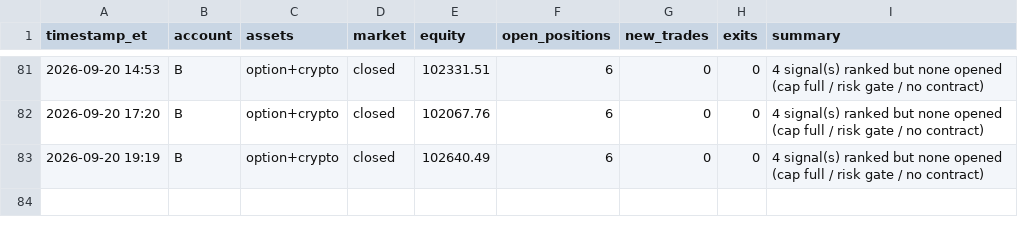
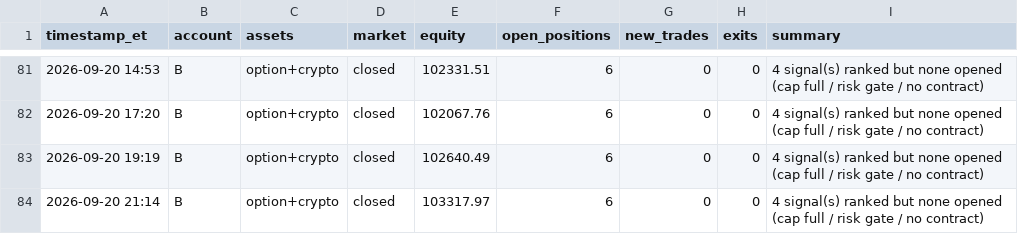
Before and after one commit to fawad07/alpaca-options-agent, a CSV file: activity-B.csv, drawn as a sheet; only a part is shown, gaps mark what is left out; the diff names each change by its address in the sheet, - before the commit and + after, or states it on an @@ line.

```diff
--- a/activity-B.csv
+++ b/activity-B.csv
+row 84: 2026-09-20 21:14 | B | option+crypto | closed | 103317.97 | 6 | 0 | 0 | 4 signal(s) ranked but none opened (cap full / risk gate / no contract)
```
Also changed, not shown: 1 other file.
